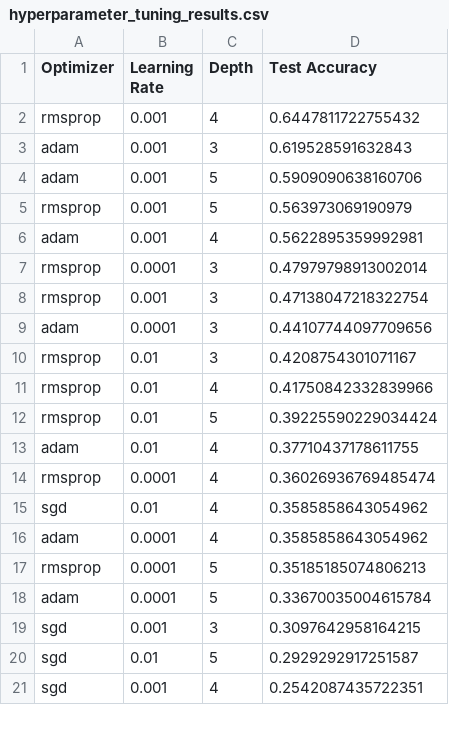
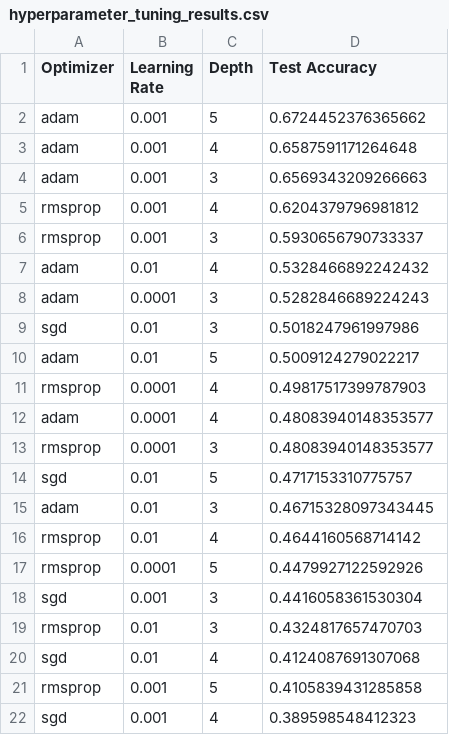
Before and after one commit to taylorj8/final_project, a CSV file: hyperparameter_tuning_results.csv, drawn as a sheet; only a part is shown; the diff covers the shown part only.

```diff
--- a/hyperparameter_tuning_results.csv
+++ b/hyperparameter_tuning_results.csv
@@ -1,21 +1,22 @@
 Optimizer,Learning Rate,Depth,Test Accuracy
-rmsprop,0.001,4,0.6447811722755432
-adam,0.001,3,0.619528591632843
-adam,0.001,5,0.5909090638160706
-rmsprop,0.001,5,0.563973069190979
-adam,0.001,4,0.5622895359992981
-rmsprop,0.0001,3,0.47979798913002014
-rmsprop,0.001,3,0.47138047218322754
-adam,0.0001,3,0.44107744097709656
-rmsprop,0.01,3,0.4208754301071167
-rmsprop,0.01,4,0.41750842332839966
-rmsprop,0.01,5,0.39225590229034424
-adam,0.01,4,0.37710437178611755
-rmsprop,0.0001,4,0.36026936769485474
-sgd,0.01,4,0.3585858643054962
-adam,0.0001,4,0.3585858643054962
-rmsprop,0.0001,5,0.35185185074806213
-adam,0.0001,5,0.33670035004615784
-sgd,0.001,3,0.3097642958164215
-sgd,0.01,5,0.2929292917251587
-sgd,0.001,4,0.2542087435722351
+adam,0.001,5,0.6724452376365662
+adam,0.001,4,0.6587591171264648
+adam,0.001,3,0.6569343209266663
+rmsprop,0.001,4,0.6204379796981812
+rmsprop,0.001,3,0.5930656790733337
+adam,0.01,4,0.5328466892242432
+adam,0.0001,3,0.5282846689224243
+sgd,0.01,3,0.5018247961997986
+adam,0.01,5,0.5009124279022217
+rmsprop,0.0001,4,0.49817517399787903
+adam,0.0001,4,0.48083940148353577
+rmsprop,0.0001,3,0.48083940148353577
+sgd,0.01,5,0.4717153310775757
+adam,0.01,3,0.46715328097343445
+rmsprop,0.01,4,0.4644160568714142
+rmsprop,0.0001,5,0.4479927122592926
+sgd,0.001,3,0.4416058361530304
+rmsprop,0.01,3,0.4324817657470703
+sgd,0.01,4,0.4124087691307068
+rmsprop,0.001,5,0.4105839431285858
+sgd,0.001,4,0.389598548412323
```
Also changed, not shown: 1 added row, 2 removed rows and 6 edited cells elsewhere in this file, 2 other files.
